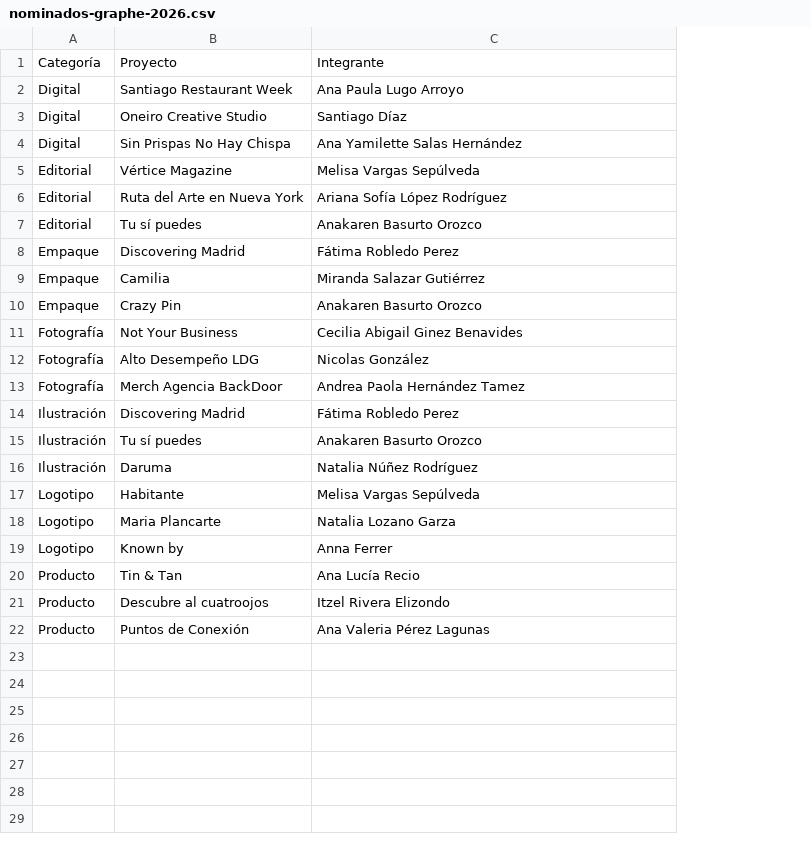
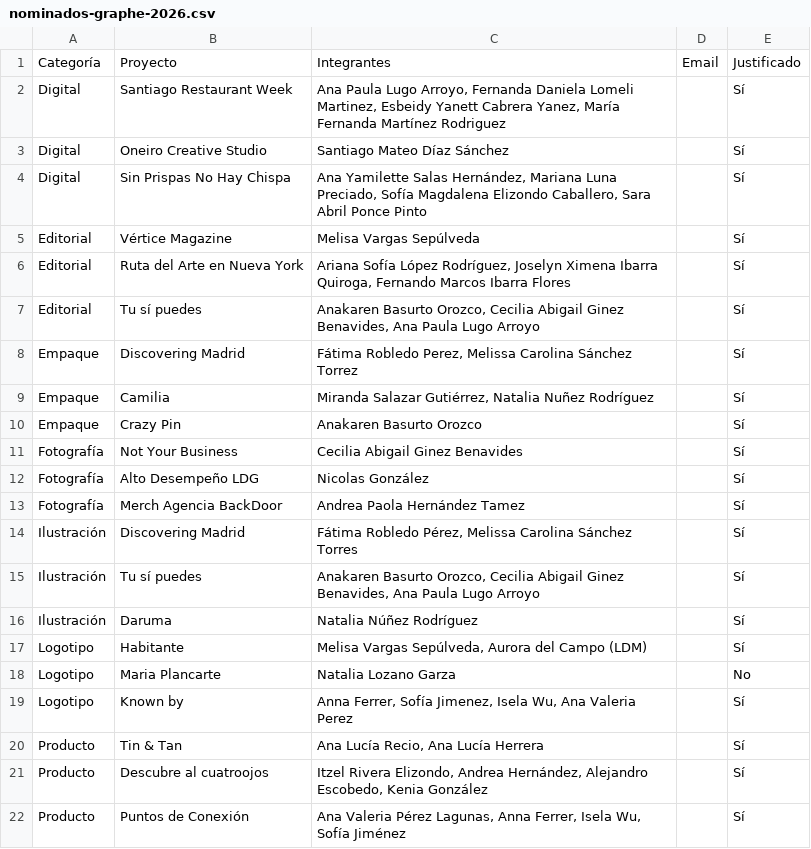
Before and after one commit to cristobalguerra/graphe-awards, a CSV file: nominados-graphe-2026.csv, drawn as a sheet; the diff names each change by its address in the sheet, - before the commit and + after, or states it on an @@ line.

```diff
--- a/nominados-graphe-2026.csv
+++ b/nominados-graphe-2026.csv
+column D, row 1: Email
+column E, rows 1-22: Justificado | Sí | Sí | Sí | Sí | Sí | Sí | Sí | Sí | Sí | Sí | Sí | Sí | Sí | Sí | Sí | Sí | No | Sí | Sí | Sí | Sí
-C1: Integrante
+C1: Integrantes
-C2: …Paula Lugo Arroyo
+C2: …Paula Lugo Arroyo, Fernanda Daniela Lomeli Martinez, Esbeidy Yanett Cabrera Yanez, María Fernanda Martínez Rodriguez
-C3: Santiago Díaz
+C3: Santiago Mateo Díaz Sánchez
-C4: …Yamilette Salas Hernández
+C4: …Yamilette Salas Hernández, Mariana Luna Preciado, Sofía Magdalena Elizondo Caballero, Sara Abril Ponce Pinto
-C6: …Sofía López Rodríguez
+C6: …Sofía López Rodríguez, Joselyn Ximena Ibarra Quiroga, Fernando Marcos Ibarra Flores
-C7: Anakaren Basurto Orozco
+C7: Anakaren Basurto Orozco, Cecilia Abigail Ginez Benavides, Ana Paula Lugo Arroyo
-C8: Fátima Robledo Perez
+C8: Fátima Robledo Perez, Melissa Carolina Sánchez Torrez
-C9: Miranda Salazar Gutiérrez
+C9: Miranda Salazar Gutiérrez, Natalia Nuñez Rodríguez
-C14: Fátima Robledo Perez
+C14: Fátima Robledo Pérez, Melissa Carolina Sánchez Torres
-C15: Anakaren Basurto Orozco
+C15: Anakaren Basurto Orozco, Cecilia Abigail Ginez Benavides, Ana Paula Lugo Arroyo
-C17: Melisa Vargas Sepúlveda
+C17: Melisa Vargas Sepúlveda, Aurora del Campo (LDM)
-C19: Anna Ferrer
+C19: Anna Ferrer, Sofía Jimenez, Isela Wu, Ana Valeria Perez
-C20: Ana Lucía Recio
+C20: Ana Lucía Recio, Ana Lucía Herrera
-C21: Itzel Rivera Elizondo
+C21: Itzel Rivera Elizondo, Andrea Hernández, Alejandro Escobedo, Kenia González
-C22: Ana Valeria Pérez Lagunas
+C22: Ana Valeria Pérez Lagunas, Anna Ferrer, Isela Wu, Sofía Jiménez
```
Also changed, not shown: 8 other files.
